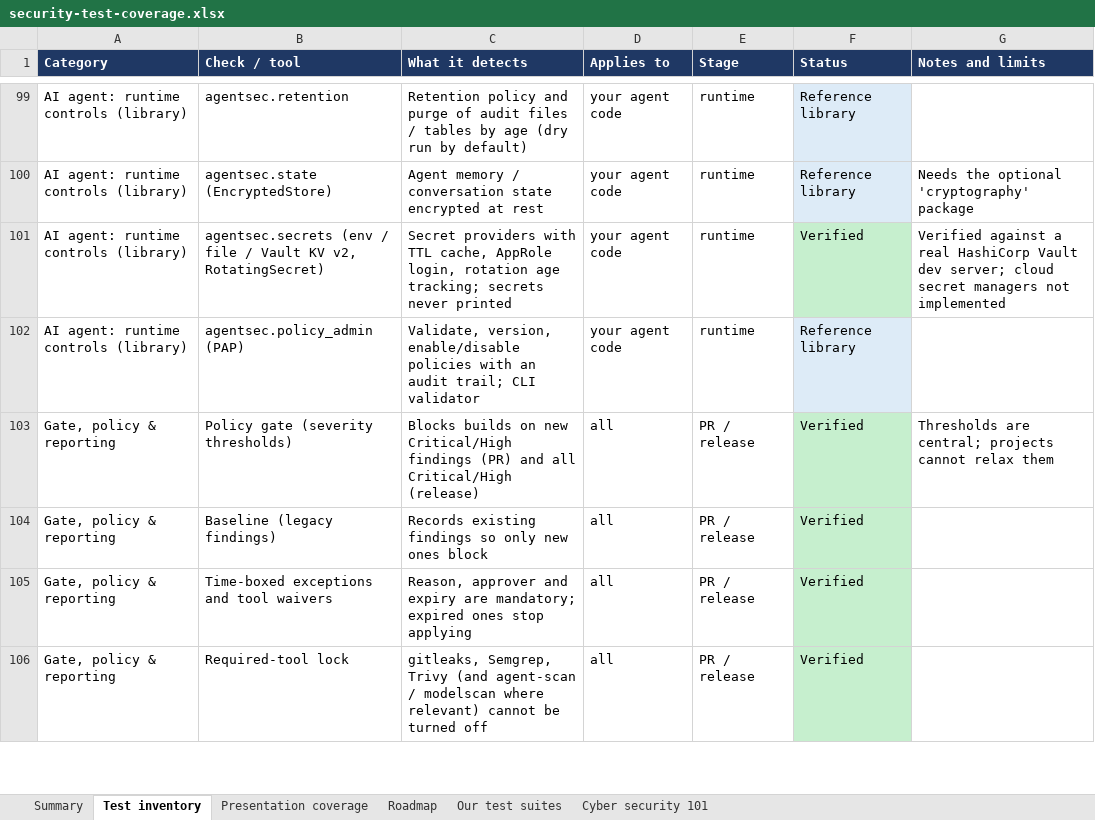
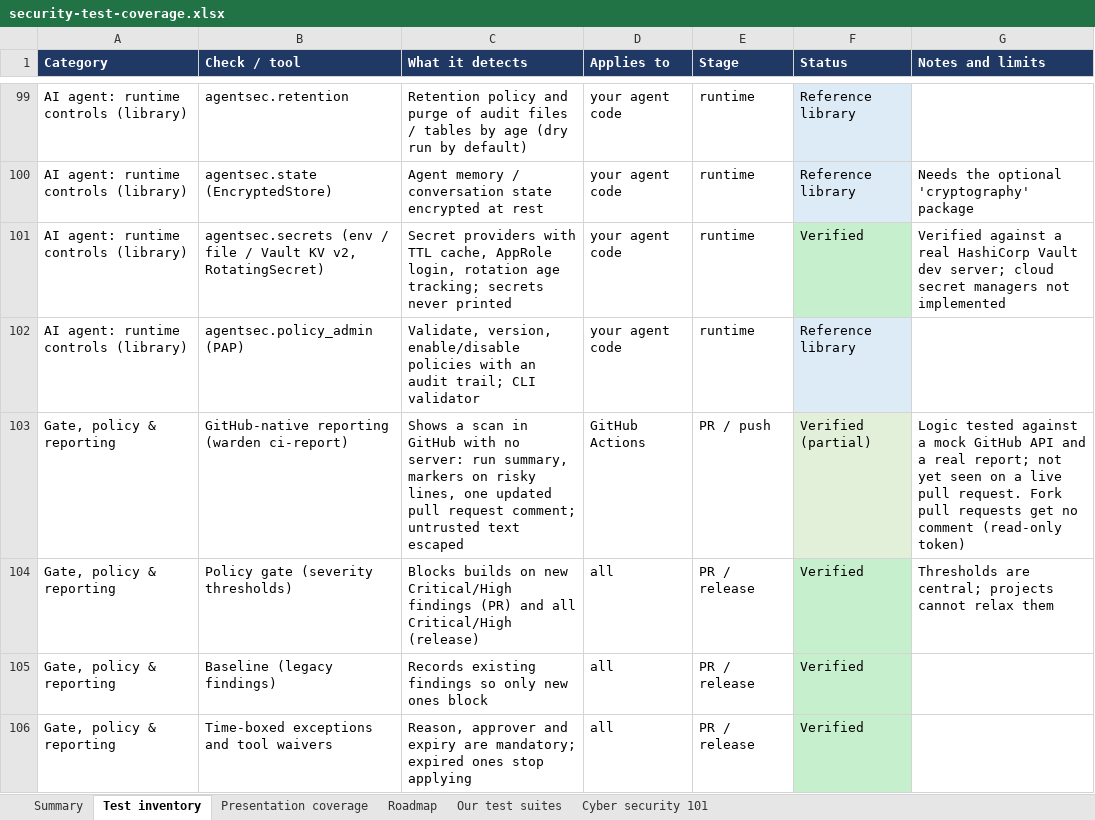
Before and after one commit to rakeshkolipakaTA/mckesson-security-kit, an Excel workbook: docs/security-test-coverage.xlsx, sheet Test inventory, drawn as a sheet; only a part is shown, gaps mark what is left out; the shorter side is filled out with more unchanged rows; values as stored, in another font and other column widths than the file's, no borders; the diff names each change by its address in the sheet, - before the commit and + after, or states it on an @@ line.

```diff
--- a/docs/security-test-coverage.xlsx (sheet Test inventory)
+++ b/docs/security-test-coverage.xlsx (sheet Test inventory)
+row 103: Gate, policy & reporting | GitHub-native reporting (warden ci-report) | Shows a scan in GitHub with no server: run summary, markers on risky lines, one updated pull request comment; untrusted text escaped | GitHub Actions | PR / push | Verified (partial) | Logic tested against a mock GitHub API and a real report; not yet seen on a live pull request. Fork pull requests get no comment (read-only token)
```
Also changed, not shown: sheet Our test suites, sheet Summary, 19 other files.
